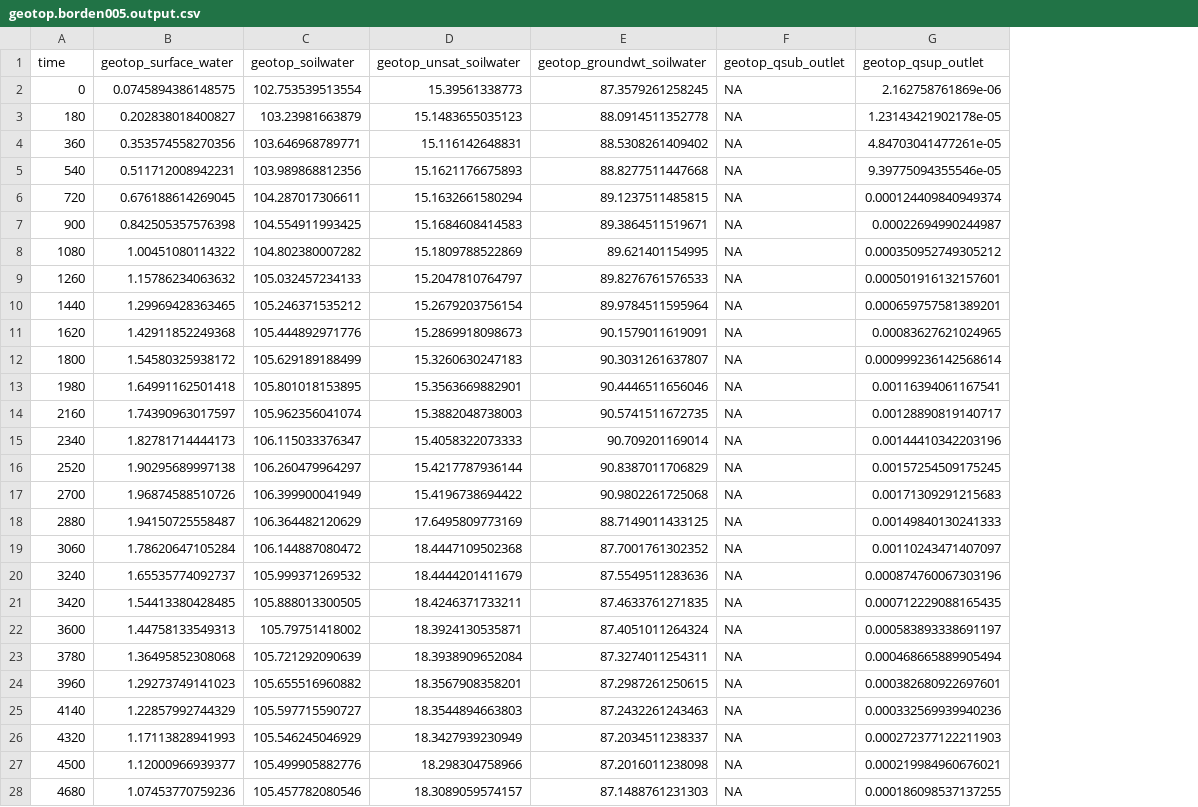
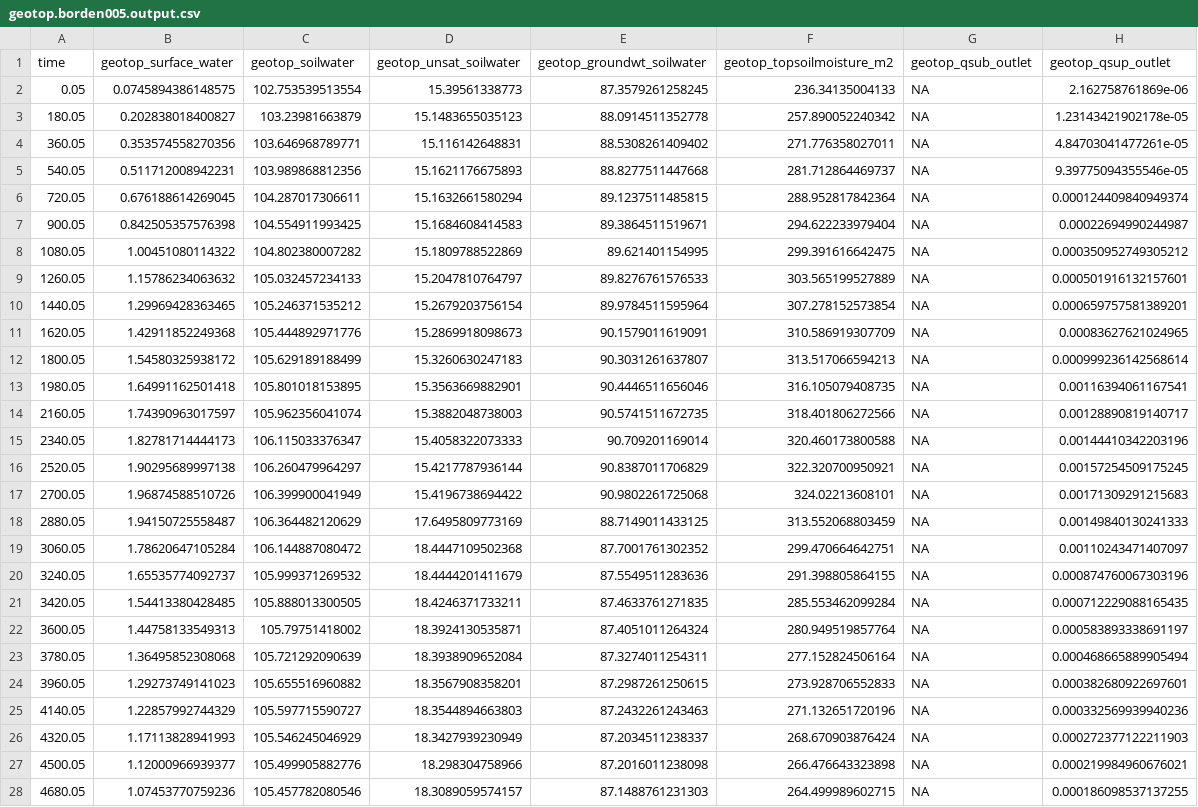
Before and after one commit to ecor/geotopsim, a CSV file: inst/processing_geotop_simulation/output/geotop.borden005.output.csv, drawn as a sheet; only a part is shown; the diff covers the shown part only; the diff names each change by its address in the sheet, - before the commit and + after, or states it on an @@ line.

```diff
--- a/inst/processing_geotop_simulation/output/geotop.borden005.output.csv
+++ b/inst/processing_geotop_simulation/output/geotop.borden005.output.csv
+column F (geotop_topsoilmoisture_m2), rows 2-28: 236.34135004133 | 257.890052240342 | 271.776358027011 | 281.712864469737 | 288.952817842364 | 294.622233979404 | 299.391616642475 | 303.565199527889 | 307.278152573854 | 310.586919307709 | 313.517066594213 | 316.105079408735 | 318.401806272566 | 320.460173800588 | 322.320700950921 | 324.02213608101 | 313.552068803459 | 299.470664642751 | 291.398805864155 | 285.553462099284 | 280.949519857764 | 277.152824506164 | 273.928706552833 | 271.132651720196 | 268.670903876424 | 266.476643323898 | 264.499989602715
-A2 (time): 0
+A2 (time): 0.05
-A3 (time): 180
+A3 (time): 180.05
-A4 (time): 360
+A4 (time): 360.05
-A5 (time): 540
+A5 (time): 540.05
-A6 (time): 720
+A6 (time): 720.05
-A7 (time): 900
+A7 (time): 900.05
-A8 (time): 1080
+A8 (time): 1080.05
-A9 (time): 1260
+A9 (time): 1260.05
-A10 (time): 1440
+A10 (time): 1440.05
-A11 (time): 1620
+A11 (time): 1620.05
-A12 (time): 1800
+A12 (time): 1800.05
-A13 (time): 1980
+A13 (time): 1980.05
-A14 (time): 2160
+A14 (time): 2160.05
-A15 (time): 2340
+A15 (time): 2340.05
-A16 (time): 2520
+A16 (time): 2520.05
-A17 (time): 2700
+A17 (time): 2700.05
-A18 (time): 2880
+A18 (time): 2880.05
-A19 (time): 3060
+A19 (time): 3060.05
-A20 (time): 3240
+A20 (time): 3240.05
-A21 (time): 3420
+A21 (time): 3420.05
-A22 (time): 3600
+A22 (time): 3600.05
-A23 (time): 3780
+A23 (time): 3780.05
-A24 (time): 3960
+A24 (time): 3960.05
-A25 (time): 4140
+A25 (time): 4140.05
-A26 (time): 4320
+A26 (time): 4320.05
-A27 (time): 4500
+A27 (time): 4500.05
-A28 (time): 4680
+A28 (time): 4680.05
```
Also changed, not shown: 14 edited cells elsewhere in this file, inst/processing_geotop_simulation/output/geotop.borden010.output.csv, inst/processing_geotop_simulation/output/geotop.superslab.output.csv, 23 other files.
